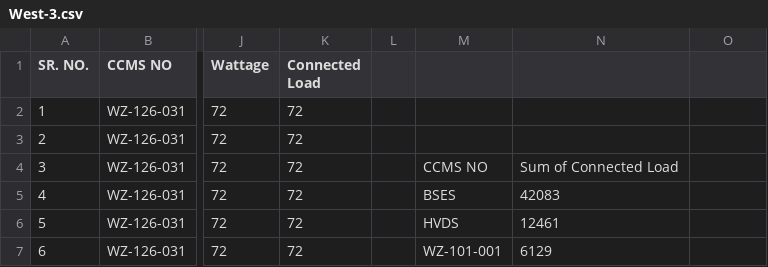
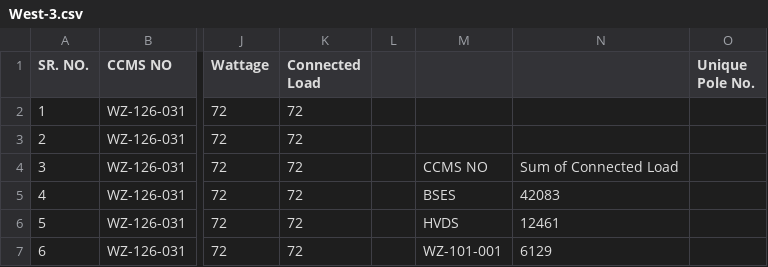
Before and after one commit to aryan10behal/Roshni, a CSV file: street-lights-db/data/West-3.csv, drawn as a sheet; only a part is shown, gaps mark what is left out; the diff names each change by its address in the sheet, - before the commit and + after, or states it on an @@ line.

```diff
--- a/street-lights-db/data/West-3.csv
+++ b/street-lights-db/data/West-3.csv
-O1: (empty)
+O1: Unique Pole No.
```
Also changed, not shown: 20 other files.
